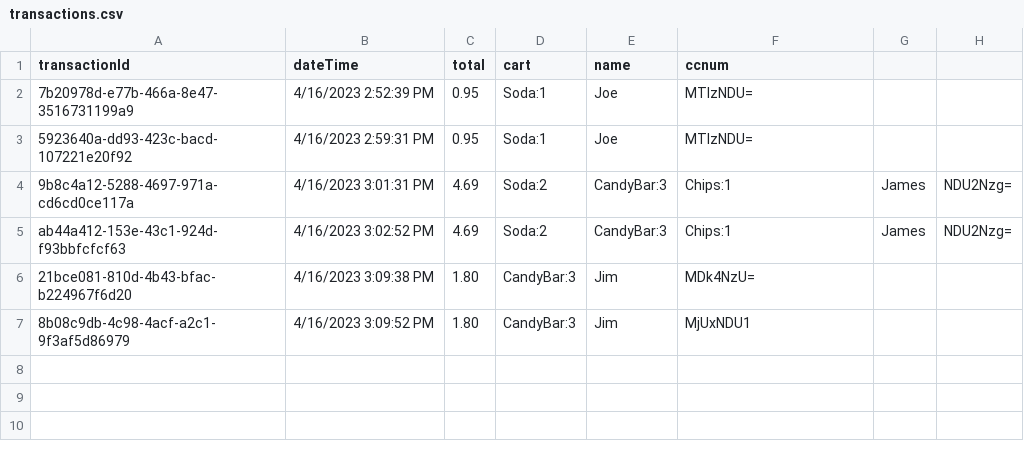
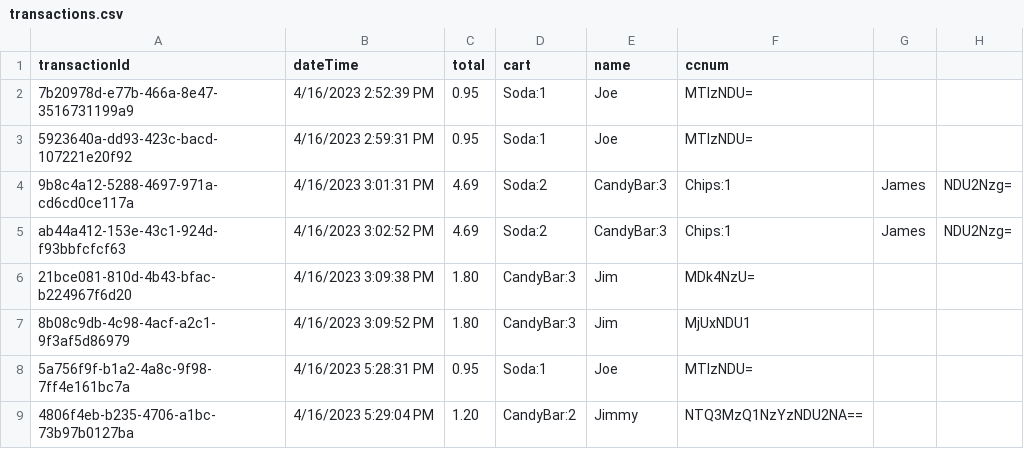
Before and after one commit to joeysk2012/VendingMachine, a CSV file: webapi/wwwroot/transactions.csv, drawn as a sheet; the diff names each change by its address in the sheet, - before the commit and + after, or states it on an @@ line.

```diff
--- a/webapi/wwwroot/transactions.csv
+++ b/webapi/wwwroot/transactions.csv
+row 8: 5a756f9f-b1a2-4a8c-9f98-7ff4e161bc7a | 4/16/2023 5:28:31 PM | 0.95 | Soda:1 | Joe | MTIzNDU=
+row 9: 4806f4eb-b235-4706-a1bc-73b97b0127ba | 4/16/2023 5:29:04 PM | 1.20 | CandyBar:2 | Jimmy | NTQ3MzQ1NzYzNDU2NA==
```
Also changed, not shown: 11 other files.
